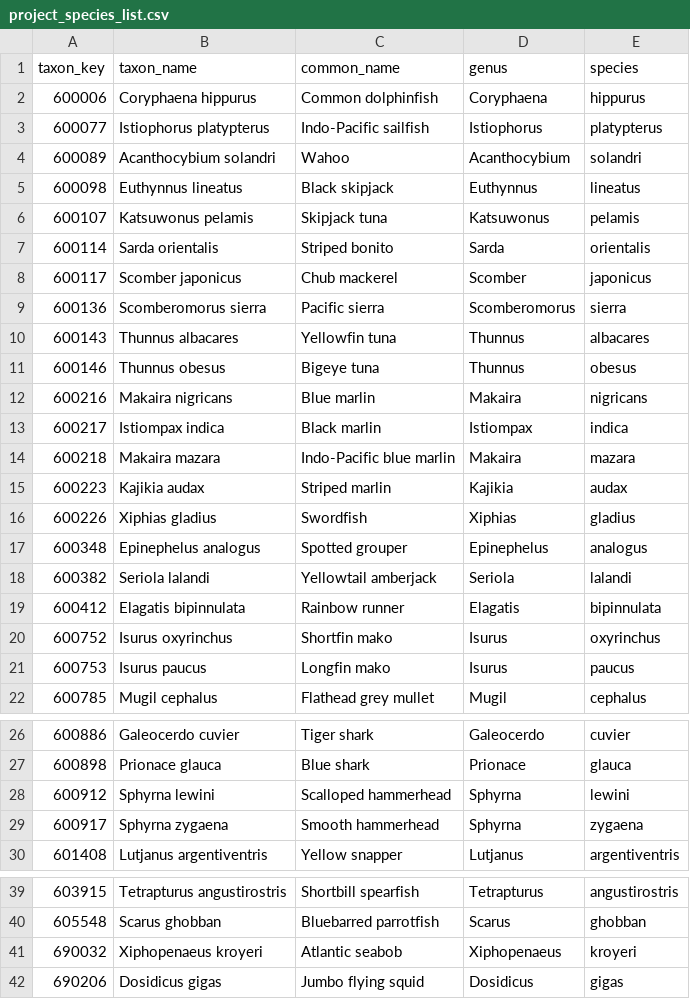
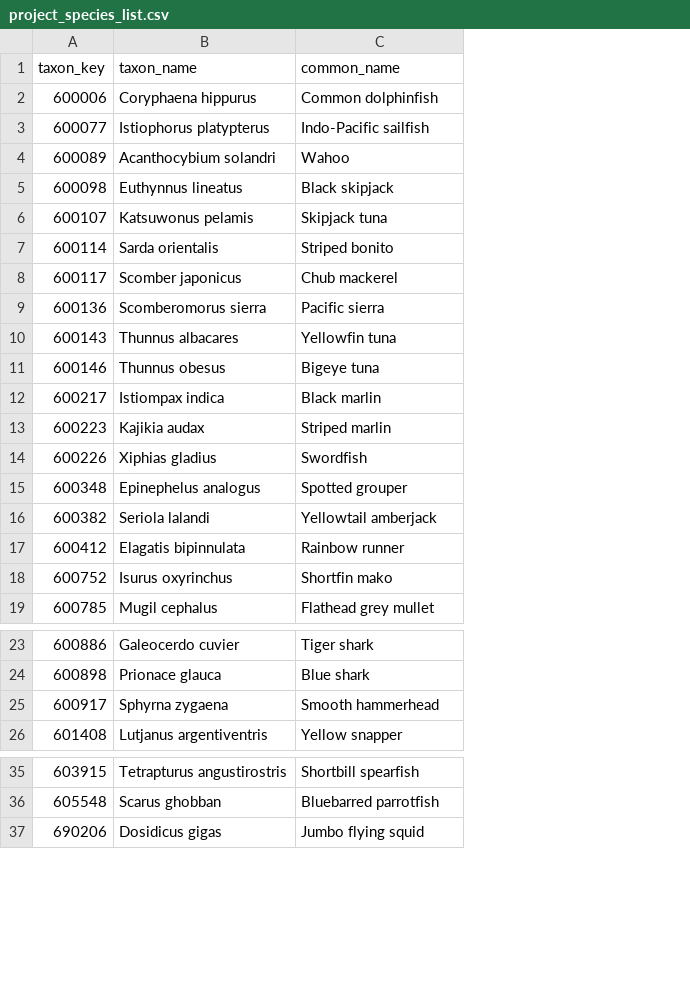
Before and after one commit to jepa/cocos_mpa, a CSV file: data/species/project_species_list.csv, drawn as a sheet; only a part is shown, gaps mark what is left out; the diff names each change by its address in the sheet, - before the commit and + after, or states it on an @@ line.

Commit message:
updated species list

```diff
--- a/data/species/project_species_list.csv
+++ b/data/species/project_species_list.csv
-column D (genus), rows 2-11: Coryphaena | Istiophorus | Acanthocybium | Euthynnus | Katsuwonus | Sarda | Scomber | Scomberomorus | Thunnus | Thunnus; row 13: Istiompax; rows 15-20: Kajikia | Xiphias | Epinephelus | Seriola | Elagatis | Isurus; row 22: Mugil; rows 26-27: Galeocerdo | Prionace; rows 29-30: Sphyrna | Lutjanus; rows 39-40: Tetrapturus | Scarus; row 42: Dosidicus
-column E (species), rows 2-11: hippurus | platypterus | solandri | lineatus | pelamis | orientalis | japonicus | sierra | albacares | obesus; row 13: indica; rows 15-20: audax | gladius | analogus | lalandi | bipinnulata | oxyrinchus; row 22: cephalus; rows 26-27: cuvier | glauca; rows 29-30: zygaena | argentiventris; rows 39-40: angustirostris | ghobban; row 42: gigas
-row 12: 600216 | Makaira nigricans | Blue marlin | Makaira | nigricans
-row 14: 600218 | Makaira mazara | Indo-Pacific blue marlin | Makaira | mazara
-row 21: 600753 | Isurus paucus | Longfin mako | Isurus | paucus
-row 28: 600912 | Sphyrna lewini | Scalloped hammerhead | Sphyrna | lewini
-row 41: 690032 | Xiphopenaeus kroyeri | Atlantic seabob | Xiphopenaeus | kroyeri
```
